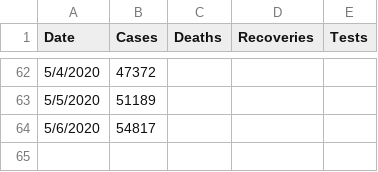
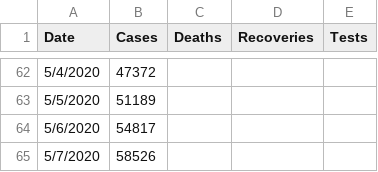
Before and after one commit to krmnino/COVID19_DataTool, a CSV file: peru_data.csv, drawn as a sheet; only a part is shown, gaps mark what is left out; the diff names each change by its address in the sheet, - before the commit and + after, or states it on an @@ line.

Commit message:
updated peru data May7

```diff
--- a/peru_data.csv
+++ b/peru_data.csv
+row 65: 5/7/2020 | 58526
```
